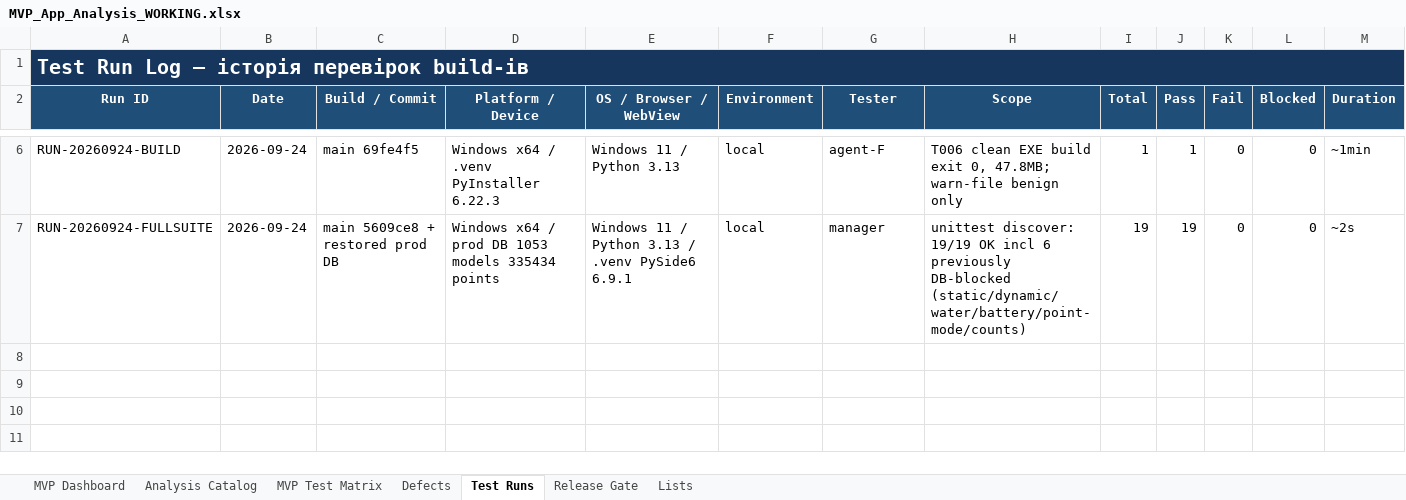
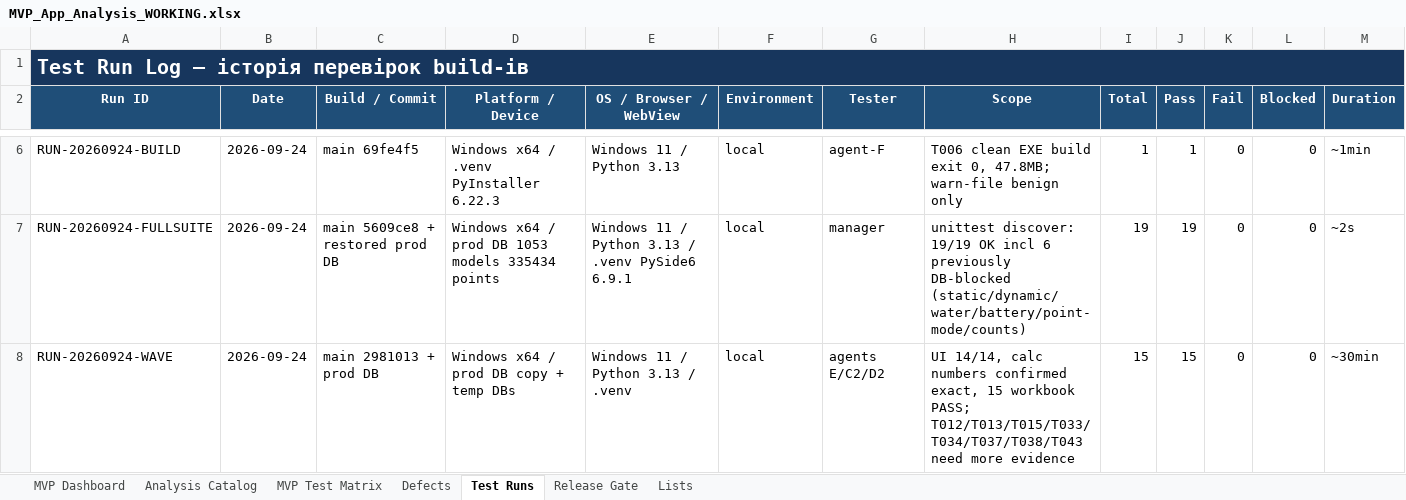
Before and after one commit to kot0070/propeller-calculator, an Excel workbook: work/MVP_App_Analysis_WORKING.xlsx, sheet Test Runs, drawn as a sheet; only a part is shown, gaps mark what is left out; values as stored, in another font and other column widths than the file's, no borders; table styles not drawn; rows hold the shown columns only; the diff names each change by its address in the sheet, - before the commit and + after, or states it on an @@ line.

Commit message:
Agent wave results: UI 14/14, calc exact, 15 workbook PASS with evidence

```diff
--- a/work/MVP_App_Analysis_WORKING.xlsx (sheet Test Runs)
+++ b/work/MVP_App_Analysis_WORKING.xlsx (sheet Test Runs)
+row 8: RUN-20260924-WAVE | 2026-09-24 | main 2981013 + prod DB | Windows x64 / prod DB copy + temp DBs | Windows 11 / Python 3.13 / .venv | local | agents E/C2/D2 | UI 14/14, calc numbers confirmed exact, 15 workbook PASS; T012/T013/T015/T033/T034/T037/T038/T043 need more evidence | 15 | 15 | 0 | 0 | ~30min
```
Also changed, not shown: sheet MVP Test Matrix, 1 other file.
